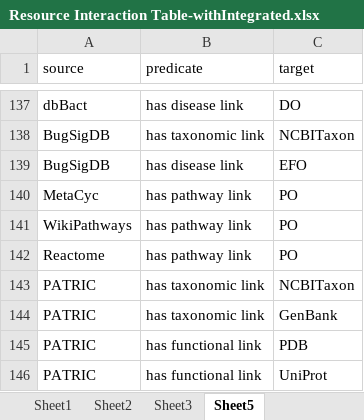
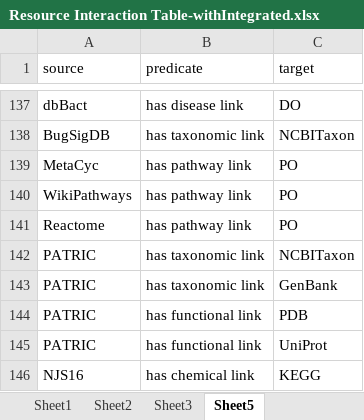
Before and after one commit to lozuponelab/knowledge-source-mappings, an Excel workbook: data/Resource Interaction Table-withIntegrated.xlsx, sheet Sheet5, drawn as a sheet; only a part is shown, gaps mark what is left out; the shorter side is filled out with more unchanged rows; values as stored, in another font and other column widths than the file's, no borders; the diff names each change by its address in the sheet, - before the commit and + after, or states it on an @@ line.

Commit message:
Remove EFO not a disease db.

```diff
--- a/data/Resource Interaction Table-withIntegrated.xlsx (sheet Sheet5)
+++ b/data/Resource Interaction Table-withIntegrated.xlsx (sheet Sheet5)
-row 139: BugSigDB | has disease link | EFO
```
Also changed, not shown: sheet Sheet3, sheet Sheet1, sheet Sheet2, data/Resource Interaction Table.xlsx.
